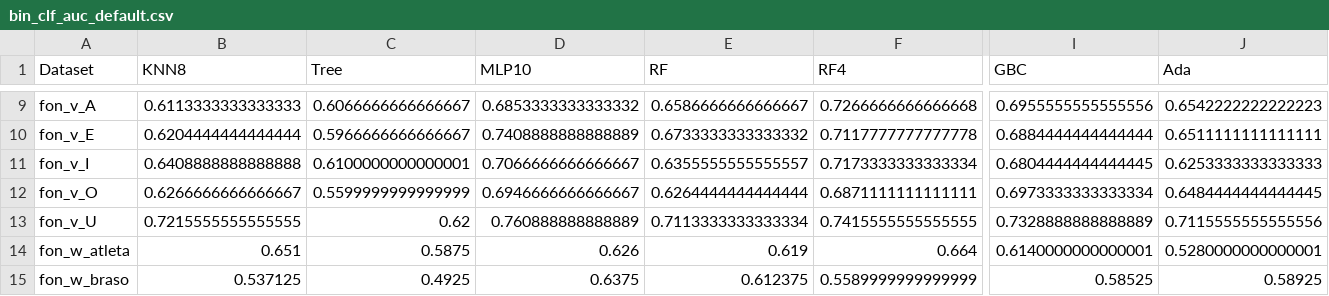
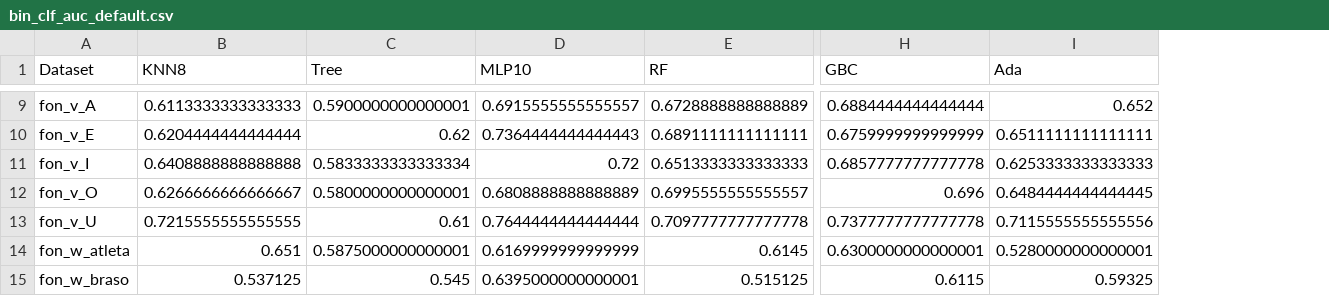
Before and after one commit to AdrianArnaiz/TFG-Neurodegenerative-Disease-Detection, a CSV file: src/resultados/bin_clf_auc_default.csv, drawn as a sheet; only a part is shown, gaps mark what is left out; removed rows and columns are numbered as before the commit, all else as after; the diff covers the shown part only; the diff names each change by its address in the sheet, - before the commit and + after, or states it on an @@ line.

```diff
--- a/src/resultados/bin_clf_auc_default.csv
+++ b/src/resultados/bin_clf_auc_default.csv
-column F (RF4), rows 9-15: 0.7266666666666668 | 0.7117777777777778 | 0.7173333333333334 | 0.6871111111111111 | 0.7415555555555555 | 0.664 | 0.5589999999999999
-C9 (Tree): 0.6066666666666667
+C9 (Tree): 0.5900000000000001
-D9 (MLP10): 0.6853333333333332
+D9 (MLP10): 0.6915555555555557
-E9 (RF): 0.6586666666666667
+E9 (RF): 0.6728888888888889
-H9 (GBC): 0.6955555555555556
+H9 (GBC): 0.6884444444444444
-I9 (Ada): 0.6542222222222223
+I9 (Ada): 0.652
-C10 (Tree): 0.5966666666666667
+C10 (Tree): 0.62
-D10 (MLP10): 0.7408888888888889
+D10 (MLP10): 0.7364444444444443
-E10 (RF): 0.6733333333333332
+E10 (RF): 0.6891111111111111
-H10 (GBC): 0.6884444444444444
+H10 (GBC): 0.6759999999999999
-C11 (Tree): 0.6100000000000001
+C11 (Tree): 0.5833333333333334
-D11 (MLP10): 0.7066666666666667
+D11 (MLP10): 0.72
-E11 (RF): 0.6355555555555557
+E11 (RF): 0.6513333333333333
-H11 (GBC): 0.6804444444444445
+H11 (GBC): 0.6857777777777778
-C12 (Tree): 0.5599999999999999
+C12 (Tree): 0.5800000000000001
-D12 (MLP10): 0.6946666666666667
+D12 (MLP10): 0.6808888888888889
-E12 (RF): 0.6264444444444444
+E12 (RF): 0.6995555555555557
-H12 (GBC): 0.6973333333333334
+H12 (GBC): 0.696
-C13 (Tree): 0.62
+C13 (Tree): 0.61
-D13 (MLP10): 0.760888888888889
+D13 (MLP10): 0.7644444444444444
-E13 (RF): 0.7113333333333334
+E13 (RF): 0.7097777777777778
-H13 (GBC): 0.7328888888888889
+H13 (GBC): 0.7377777777777778
-C14 (Tree): 0.5875
+C14 (Tree): 0.5875000000000001
-D14 (MLP10): 0.626
+D14 (MLP10): 0.6169999999999999
-E14 (RF): 0.619
+E14 (RF): 0.6145
-H14 (GBC): 0.6140000000000001
+H14 (GBC): 0.6300000000000001
-C15 (Tree): 0.4925
+C15 (Tree): 0.545
-D15 (MLP10): 0.6375
+D15 (MLP10): 0.6395000000000001
-E15 (RF): 0.612375
+E15 (RF): 0.515125
-H15 (GBC): 0.58525
+H15 (GBC): 0.6115
-I15 (Ada): 0.58925
+I15 (Ada): 0.59325
```
Also changed, not shown: 71 edited cells elsewhere in this file, src/resultados/bin_clf_accuracy_default.csv, 1 other file.
